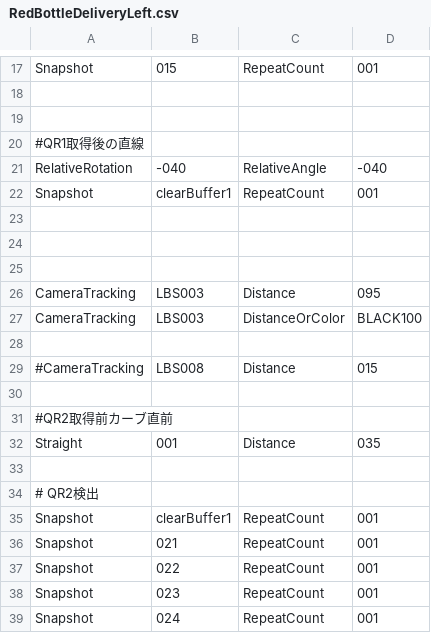
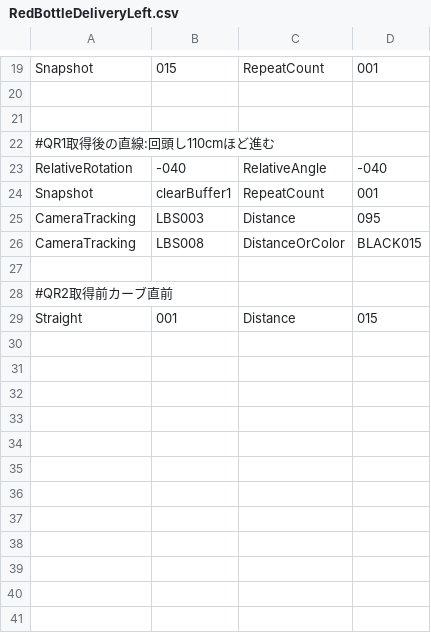
Before and after one commit to KatLab-MiyazakiUniv/etrobocon2026, a CSV file: datafiles/commands/Area/RedBottleDeliveryLeft.csv, drawn as a sheet; only a part is shown, gaps mark what is left out; the diff covers the shown part only.

```diff
--- a/datafiles/commands/Area/RedBottleDeliveryLeft.csv
+++ b/datafiles/commands/Area/RedBottleDeliveryLeft.csv
@@ -19,21 +21,9 @@ Snapshot,015,RepeatCount,001
 
-#QR1取得後の直線
+#QR1取得後の直線:回頭し110cmほど進む
 RelativeRotation,-040,RelativeAngle,-040
 Snapshot,clearBuffer1,RepeatCount,001
-
-
-
 CameraTracking,LBS003,Distance,095
-CameraTracking,LBS003,DistanceOrColor,BLACK100
-
-#CameraTracking,LBS008,Distance,015
+CameraTracking,LBS008,DistanceOrColor,BLACK015
 
 #QR2取得前カーブ直前
-Straight,001,Distance,035
-
-# QR2検出
-Snapshot,clearBuffer1,RepeatCount,001
-Snapshot,021,RepeatCount,001
-Snapshot,022,RepeatCount,001
-Snapshot,023,RepeatCount,001
-Snapshot,024,RepeatCount,001
+Straight,001,Distance,015
```
Also changed, not shown: 2 added rows, 20 removed rows and 2 edited cells elsewhere in this file, datafiles/commands/Area/LineTraceLeft.csv, datafiles/commands/Motions/CameraTracking.csv, 2 other files.
